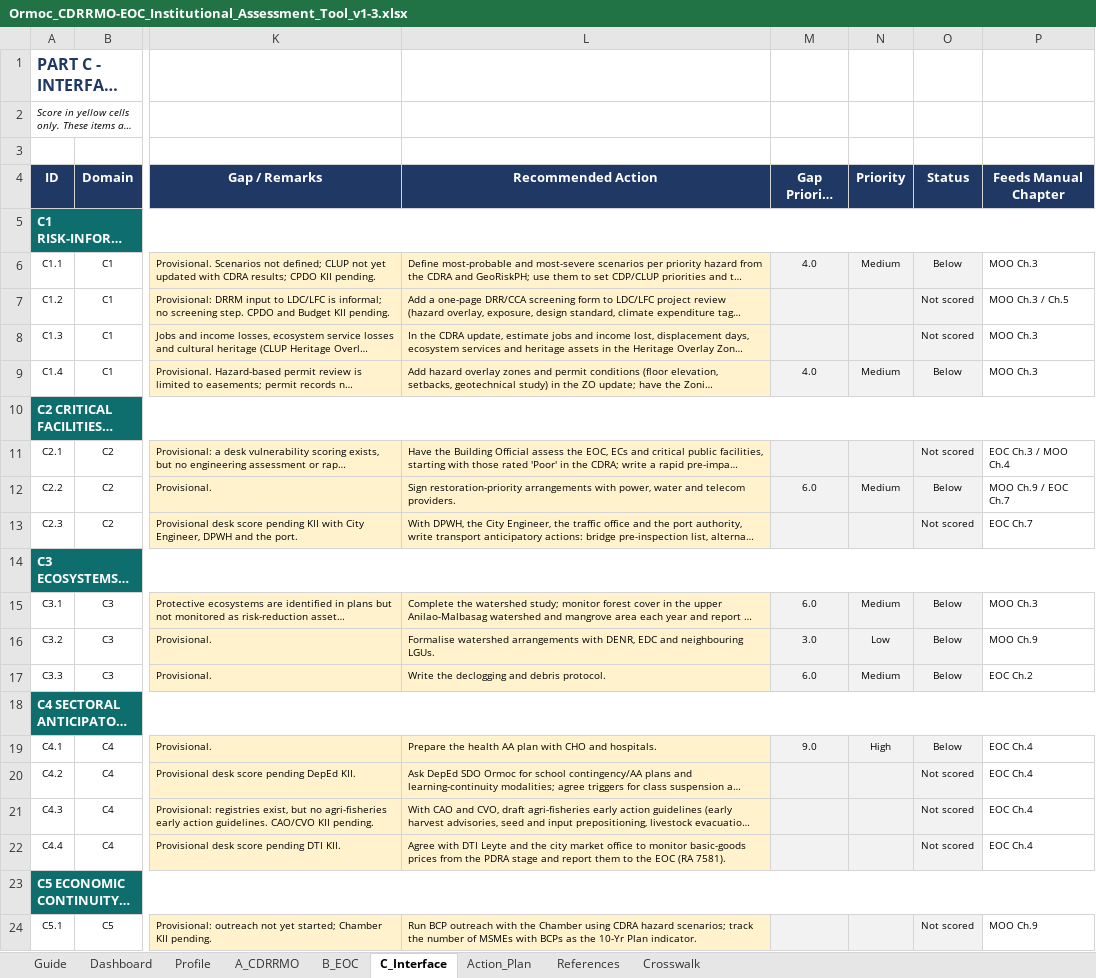
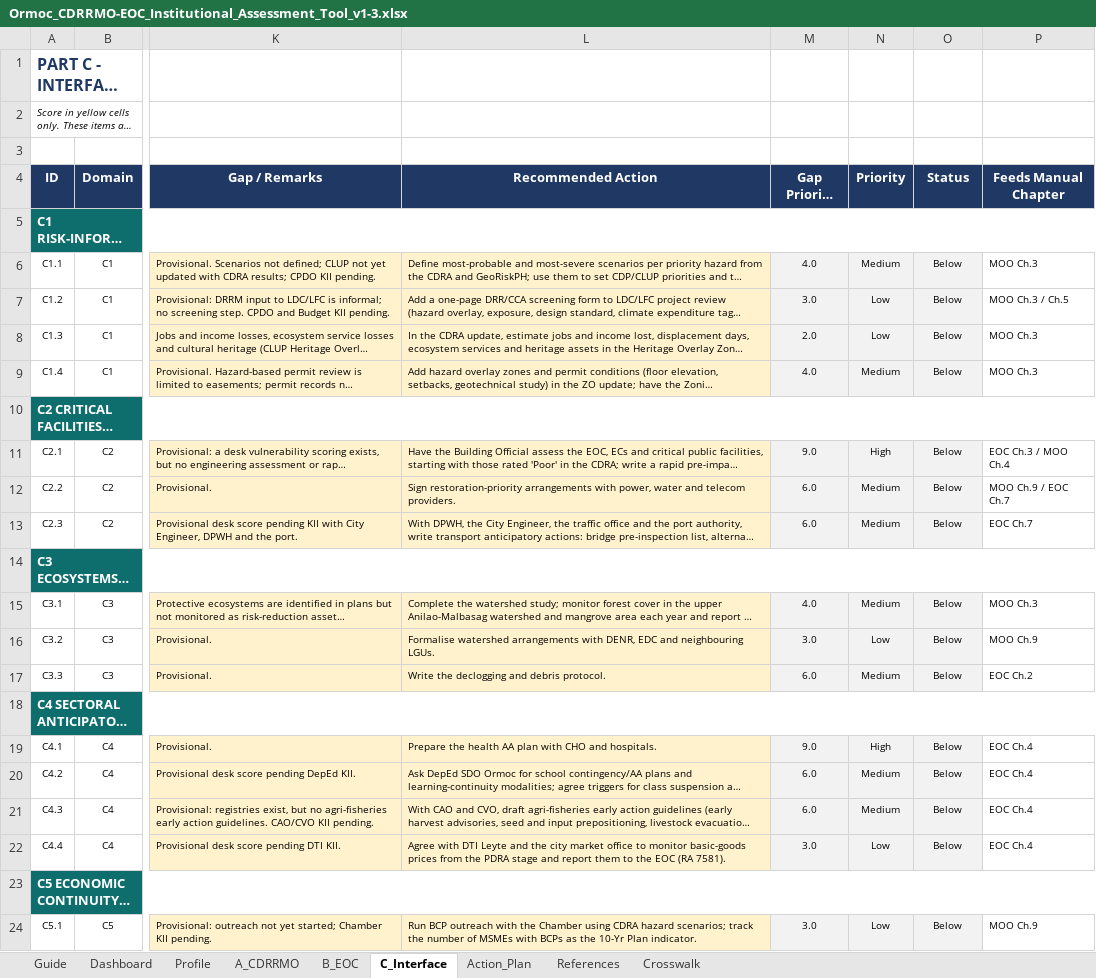
Before and after one commit to asilvainnovations/ormoc-drrmo, an Excel workbook: reference/Ormoc_CDRRMO-EOC_Institutional_Assessment_Tool_v1-3.xlsx, sheet C_Interface, drawn as a sheet; only a part is shown, gaps mark what is left out; long unchanged cells end in …; values as stored, in another font and other column widths than the file's, no borders; charts and pictures and conditional formats not drawn; the diff names each change by its address in the sheet, - before the commit and + after, or states it on an @@ line.

```diff
--- a/reference/Ormoc_CDRRMO-EOC_Institutional_Assessment_Tool_v1-3.xlsx (sheet C_Interface)
+++ b/reference/Ormoc_CDRRMO-EOC_Institutional_Assessment_Tool_v1-3.xlsx (sheet C_Interface)
-M7 (Gap Priority Score): (empty)
+M7 (Gap Priority Score): 3.0
-N7:N8 (Priority): (empty)
+N7:N8 (Priority): Low
-O7:O8 (Status): Not scored
+O7:O8 (Status): Below
-M8 (Gap Priority Score): (empty)
+M8 (Gap Priority Score): 2.0
-M11 (Gap Priority Score): (empty)
+M11 (Gap Priority Score): 9.0
-N11 (Priority): (empty)
+N11 (Priority): High
-O11 (Status): Not scored
+O11 (Status): Below
-M13 (Gap Priority Score): (empty)
+M13 (Gap Priority Score): 6.0
-N13 (Priority): (empty)
+N13 (Priority): Medium
-O13 (Status): Not scored
+O13 (Status): Below
-M15 (Gap Priority Score): 6.0
+M15 (Gap Priority Score): 4.0
-M20:M21 (Gap Priority Score): (empty)
+M20:M21 (Gap Priority Score): 6.0
-N20:N21 (Priority): (empty)
+N20:N21 (Priority): Medium
-O20:O22 (Status): Not scored
+O20:O22 (Status): Below
-M22 (Gap Priority Score): (empty)
+M22 (Gap Priority Score): 3.0
-N22 (Priority): (empty)
+N22 (Priority): Low
-M24 (Gap Priority Score): (empty)
+M24 (Gap Priority Score): 3.0
-N24 (Priority): (empty)
+N24 (Priority): Low
-O24 (Status): Not scored
+O24 (Status): Below
```
Also changed, not shown: sheet Action_Plan, sheet Dashboard, sheet B_EOC, sheet A_CDRRMO, sheet Profile, hidden cells, charts or pictures.
